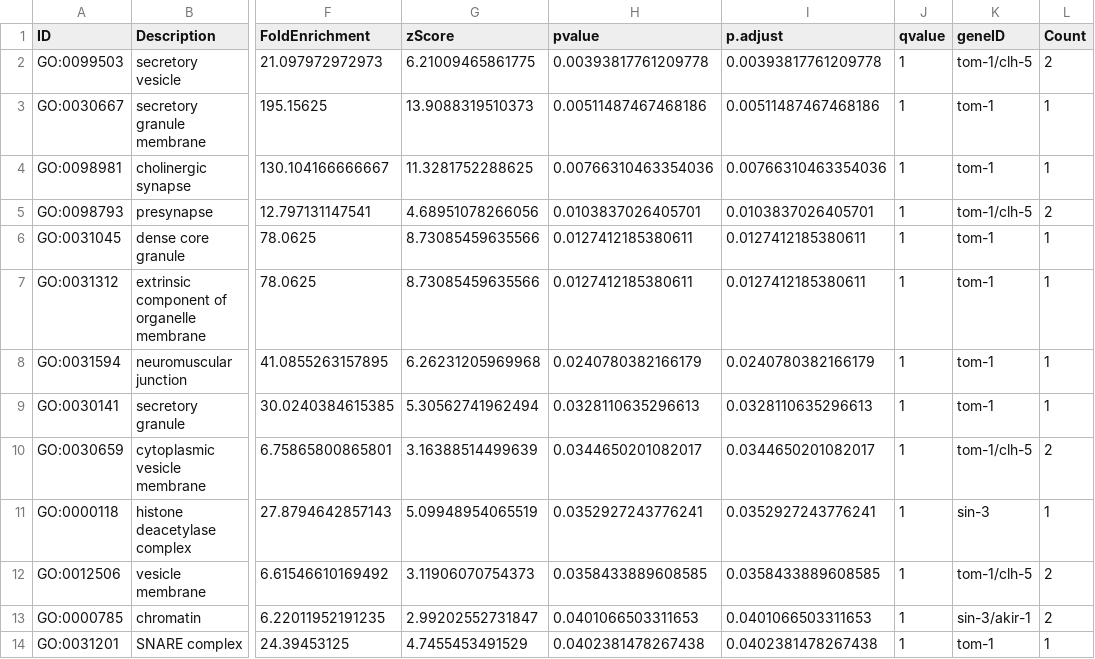
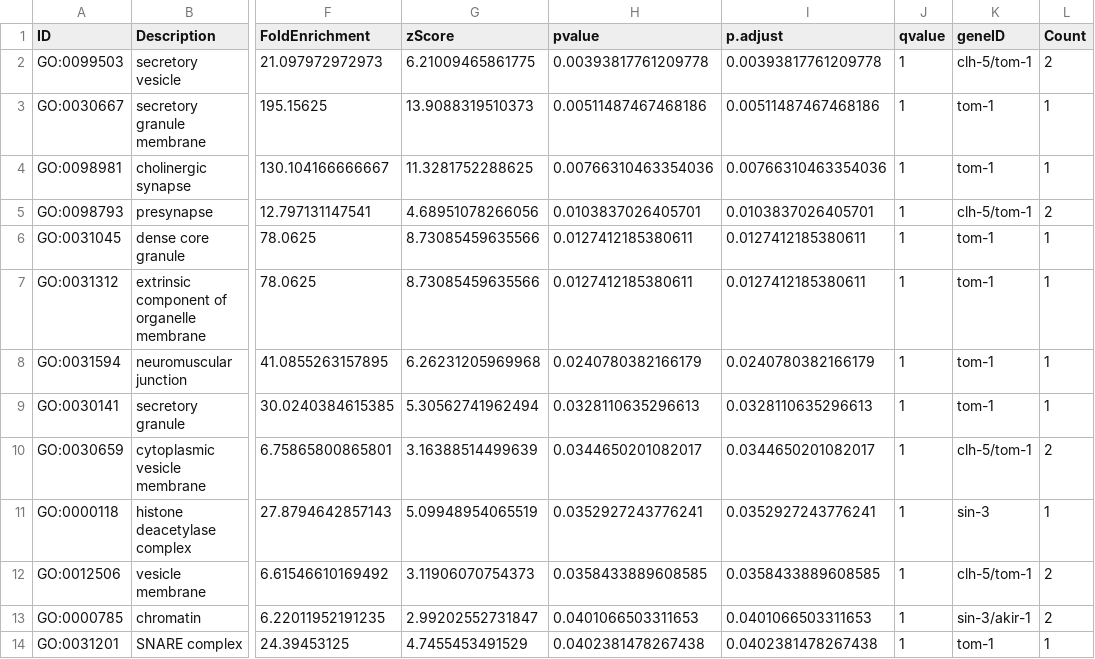
Before and after one commit to esnzgn/C.elegansGO, a CSV file: output_tables/clusterProfiler_CC_nominal.csv, drawn as a sheet; only a part is shown, gaps mark what is left out; the diff names each change by its address in the sheet, - before the commit and + after, or states it on an @@ line.

```diff
--- a/output_tables/clusterProfiler_CC_nominal.csv
+++ b/output_tables/clusterProfiler_CC_nominal.csv
-K2 (geneID): tom-1/clh-5
+K2 (geneID): clh-5/tom-1
-K5 (geneID): tom-1/clh-5
+K5 (geneID): clh-5/tom-1
-K10 (geneID): tom-1/clh-5
+K10 (geneID): clh-5/tom-1
-K12 (geneID): tom-1/clh-5
+K12 (geneID): clh-5/tom-1
```
Also changed, not shown: output_tables/clusterProfiler_BP_nominal.csv, output_tables/clusterProfiler_MF_nominal.csv, 3 other files.
